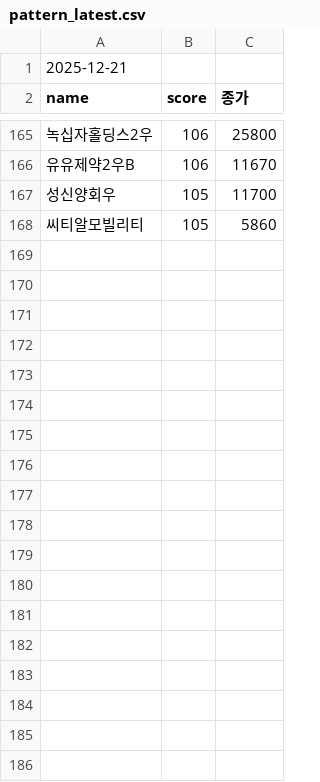
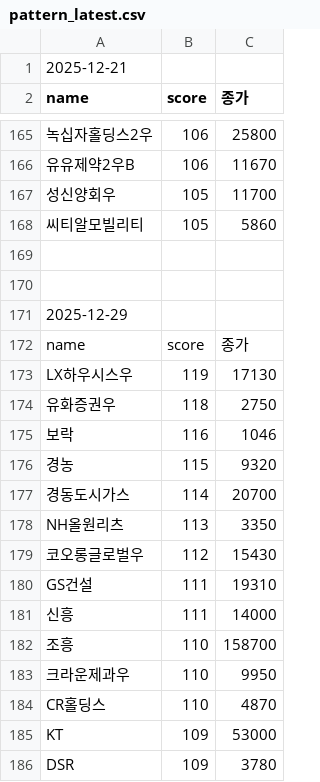
Before and after one commit to falljin/stock, a CSV file: pattern_latest.csv, drawn as a sheet; only a part is shown, gaps mark what is left out; the diff covers the shown part only; the diff names each change by its address in the sheet, - before the commit and + after, or states it on an @@ line.

Commit message:
append pattern result 2025-12-29

```diff
--- a/pattern_latest.csv
+++ b/pattern_latest.csv
+row 169: (empty)
+row 170: (empty)
+row 171: 2025-12-29
+row 172: name | score | 종가
+row 173: LX하우시스우 | 119 | 17130
+row 174: 유화증권우 | 118 | 2750
+row 175: 보락 | 116 | 1046
+row 176: 경농 | 115 | 9320
+row 177: 경동도시가스 | 114 | 20700
+row 178: NH올원리츠 | 113 | 3350
+row 179: 코오롱글로벌우 | 112 | 15430
+row 180: GS건설 | 111 | 19310
+row 181: 신흥 | 111 | 14000
+row 182: 조흥 | 110 | 158700
+row 183: 크라운제과우 | 110 | 9950
+row 184: CR홀딩스 | 110 | 4870
+row 185: KT | 109 | 53000
+row 186: DSR | 109 | 3780
```
Also changed, not shown: 16 added rows elsewhere in this file.
